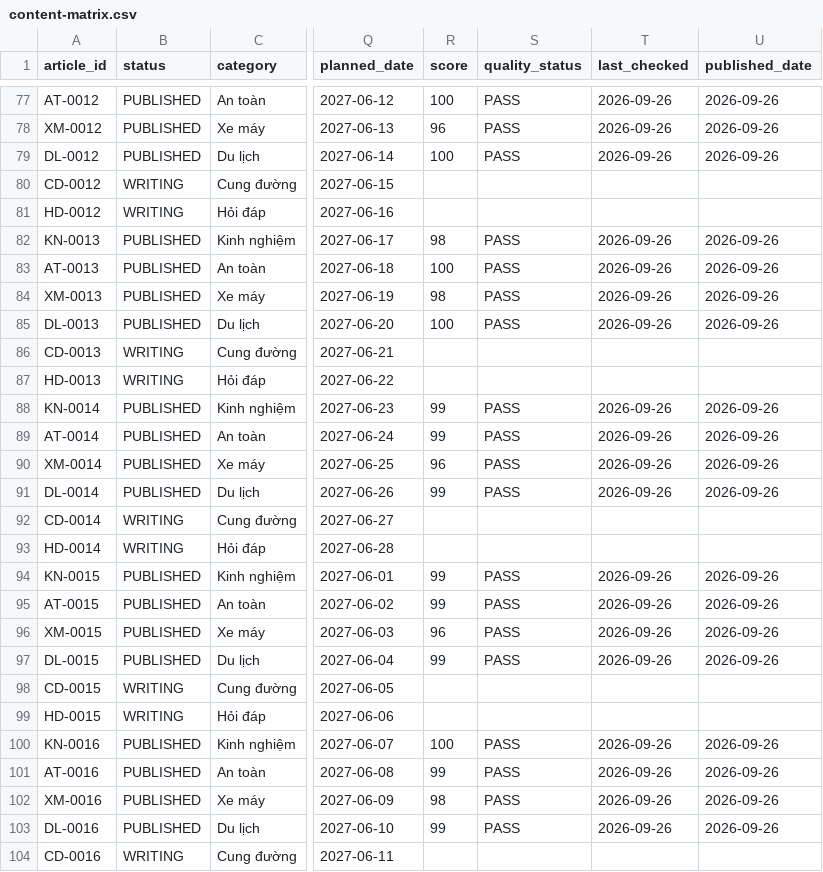
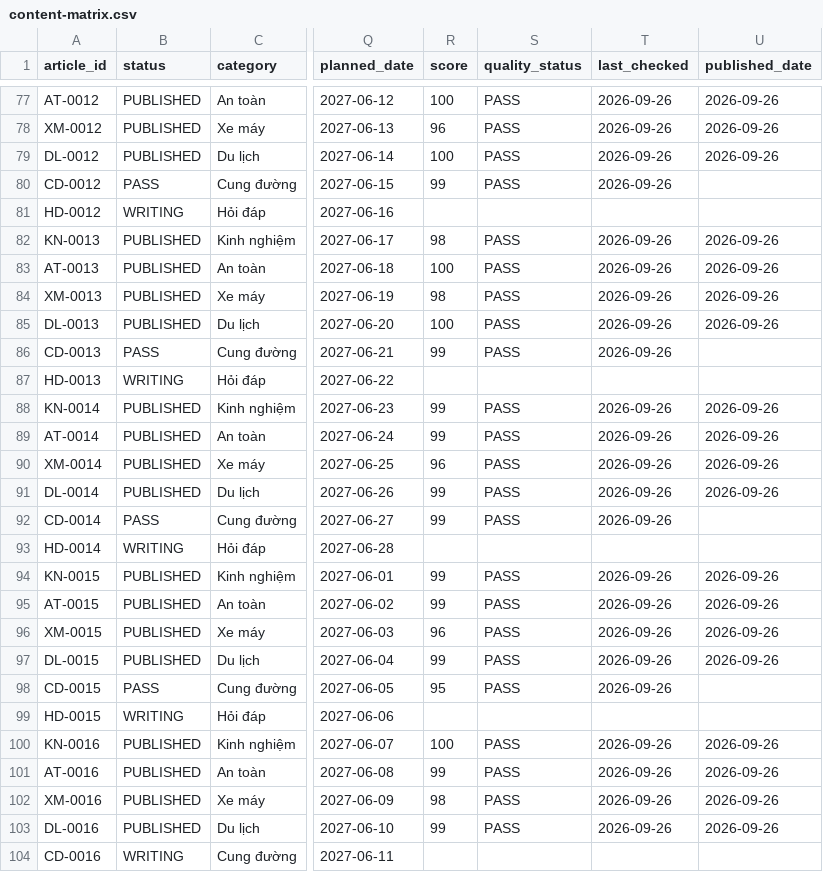
Before and after one commit to thuexemayhanoi/shop, a CSV file: data/content-matrix.csv, drawn as a sheet; only a part is shown, gaps mark what is left out; the diff names each change by its address in the sheet, - before the commit and + after, or states it on an @@ line.

```diff
--- a/data/content-matrix.csv
+++ b/data/content-matrix.csv
-B80 (status): WRITING
+B80 (status): PASS
-R80 (score): (empty)
+R80 (score): 99
-S80 (quality_status): (empty)
+S80 (quality_status): PASS
-T80 (last_checked): (empty)
+T80 (last_checked): 2026-09-26
-B86 (status): WRITING
+B86 (status): PASS
-R86 (score): (empty)
+R86 (score): 99
-S86 (quality_status): (empty)
+S86 (quality_status): PASS
-T86 (last_checked): (empty)
+T86 (last_checked): 2026-09-26
-B92 (status): WRITING
+B92 (status): PASS
-R92 (score): (empty)
+R92 (score): 99
-S92 (quality_status): (empty)
+S92 (quality_status): PASS
-T92 (last_checked): (empty)
+T92 (last_checked): 2026-09-26
-B98 (status): WRITING
+B98 (status): PASS
-R98 (score): (empty)
+R98 (score): 95
-S98 (quality_status): (empty)
+S98 (quality_status): PASS
-T98 (last_checked): (empty)
+T98 (last_checked): 2026-09-26
```
Also changed, not shown: 3 other files.
